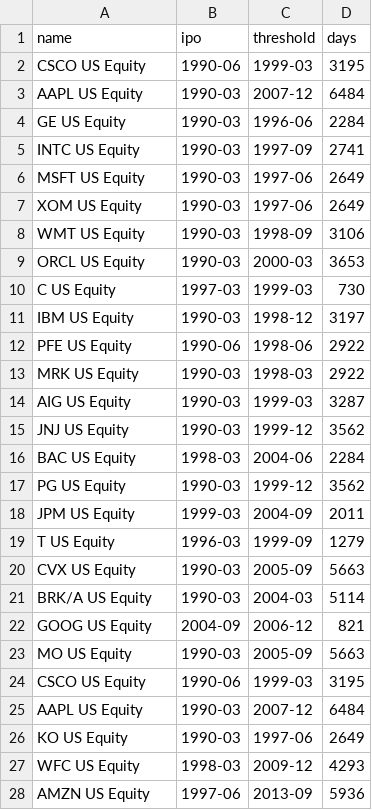
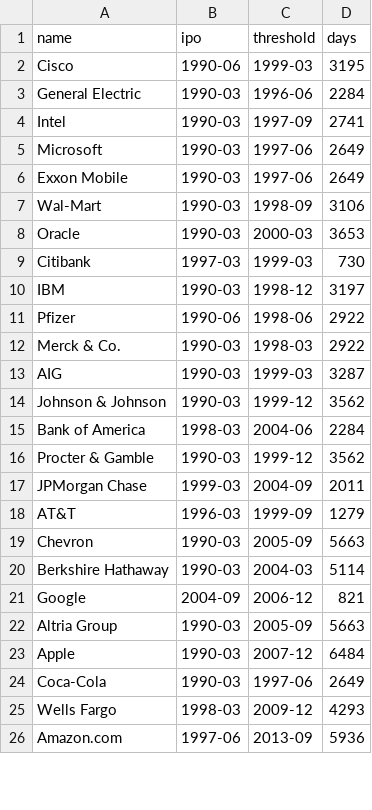
Before and after one commit to bizweekgraphics/so_many_lines_chart, a TSV file: days_to_threshold.tsv, drawn as a sheet; only a part is shown; the diff covers the shown part only.

Commit message:
removed dupes. switched to allison's human-readable names.

```diff
--- a/days_to_threshold.tsv
+++ b/days_to_threshold.tsv
@@ -1,28 +1,26 @@
 name	ipo	threshold	days
-CSCO US Equity	1990-06	1999-03	3195
-AAPL US Equity	1990-03	2007-12	6484
-GE US Equity	1990-03	1996-06	2284
-INTC US Equity	1990-03	1997-09	2741
-MSFT US Equity	1990-03	1997-06	2649
-XOM US Equity	1990-03	1997-06	2649
-WMT US Equity	1990-03	1998-09	3106
-ORCL US Equity	1990-03	2000-03	3653
-C US Equity	1997-03	1999-03	730
-IBM US Equity	1990-03	1998-12	3197
-PFE US Equity	1990-06	1998-06	2922
-MRK US Equity	1990-03	1998-03	2922
-AIG US Equity	1990-03	1999-03	3287
-JNJ US Equity	1990-03	1999-12	3562
-BAC US Equity	1998-03	2004-06	2284
-PG US Equity	1990-03	1999-12	3562
-JPM US Equity	1999-03	2004-09	2011
-T US Equity	1996-03	1999-09	1279
-CVX US Equity	1990-03	2005-09	5663
-BRK/A US Equity	1990-03	2004-03	5114
-GOOG US Equity	2004-09	2006-12	821
-MO US Equity	1990-03	2005-09	5663
-CSCO US Equity	1990-06	1999-03	3195
-AAPL US Equity	1990-03	2007-12	6484
-KO US Equity	1990-03	1997-06	2649
-WFC US Equity	1998-03	2009-12	4293
-AMZN US Equity	1997-06	2013-09	5936
+Cisco	1990-06	1999-03	3195
+General Electric	1990-03	1996-06	2284
+Intel	1990-03	1997-09	2741
+Microsoft	1990-03	1997-06	2649
+Exxon Mobile	1990-03	1997-06	2649
+Wal-Mart	1990-03	1998-09	3106
+Oracle	1990-03	2000-03	3653
+Citibank	1997-03	1999-03	730
+IBM	1990-03	1998-12	3197
+Pfizer 	1990-06	1998-06	2922
+Merck & Co.	1990-03	1998-03	2922
+AIG	1990-03	1999-03	3287
+Johnson & Johnson	1990-03	1999-12	3562
+Bank of America	1998-03	2004-06	2284
+Procter & Gamble	1990-03	1999-12	3562
+JPMorgan Chase	1999-03	2004-09	2011
+AT&T	1996-03	1999-09	1279
+Chevron	1990-03	2005-09	5663
+Berkshire Hathaway 	1990-03	2004-03	5114
+Google	2004-09	2006-12	821
+Altria Group	1990-03	2005-09	5663
+Apple	1990-03	2007-12	6484
+Coca-Cola	1990-03	1997-06	2649
+Wells Fargo	1998-03	2009-12	4293
+Amazon.com	1997-06	2013-09	5936
```
Also changed, not shown: 1 edited cell elsewhere in this file.
